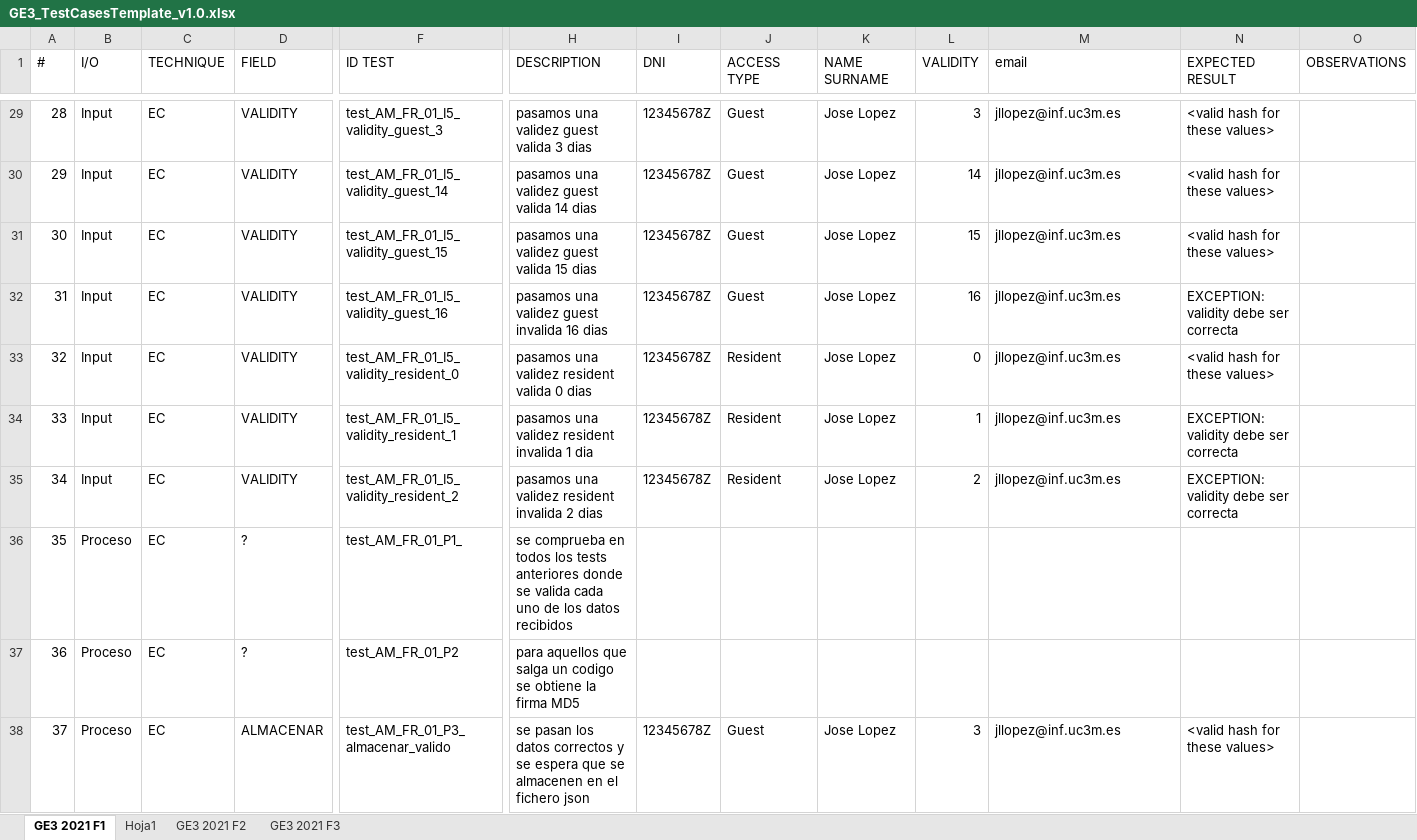
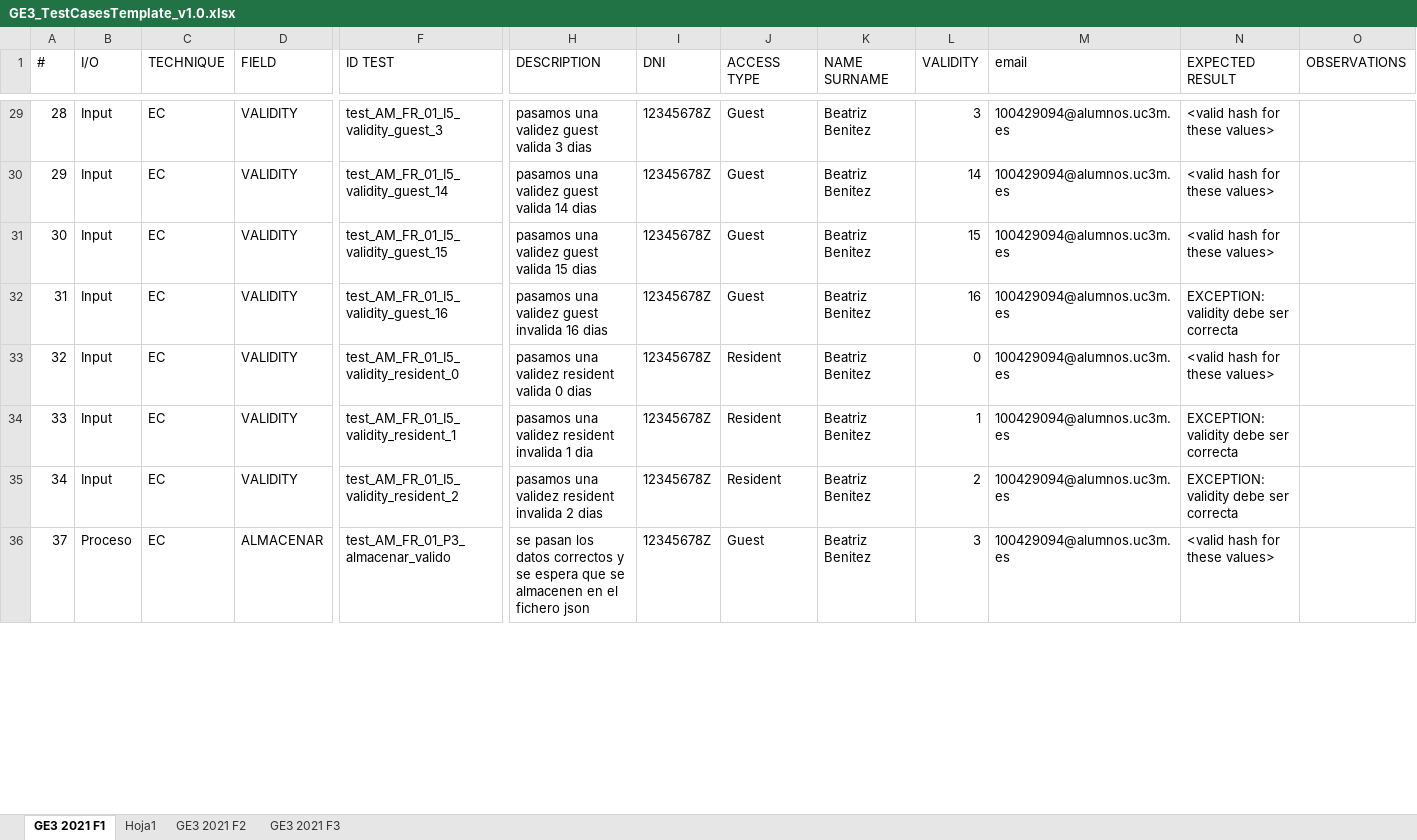
Before and after one commit to 100429094/G81.T17.EG3, an Excel workbook: GE3_TestCasesTemplate_v1.0.xlsx, sheet GE3 2021 F1, drawn as a sheet; only a part is shown, gaps mark what is left out; values as stored, in another font and other column widths than the file's, no borders; table styles not drawn; removed rows and columns are numbered as before the commit, all else as after; rows hold the shown columns only; the diff covers the shown part only; the diff names each change by its address in the sheet, - before the commit and + after, or states it on an @@ line.

Commit message:
primer test funcionando

```diff
--- a/GE3_TestCasesTemplate_v1.0.xlsx (sheet GE3 2021 F1)
+++ b/GE3_TestCasesTemplate_v1.0.xlsx (sheet GE3 2021 F1)
-K29:K35 (NAME SURNAME): Jose Lopez
+K29:K35 (NAME SURNAME): Beatriz Benitez
-M29:M35 (email): jllopez@inf.uc3m.es
+M29:M35 (email): 100429094@alumnos.uc3m.es
-row 36: 35 | Proceso | EC | ? | test_AM_FR_01_P1_ | se comprueba en todos los tests anteriores donde se valida cada uno de los datos recibidos
-row 37: 36 | Proceso | EC | ? | test_AM_FR_01_P2 | para aquellos que salga un codigo se obtiene la firma MD5
-K36 (NAME SURNAME): Jose Lopez
+K36 (NAME SURNAME): Beatriz Benitez
-M36 (email): jllopez@inf.uc3m.es
+M36 (email): 100429094@alumnos.uc3m.es
```
Also changed, not shown: 72 edited cells elsewhere in this sheet, 4 other files.
